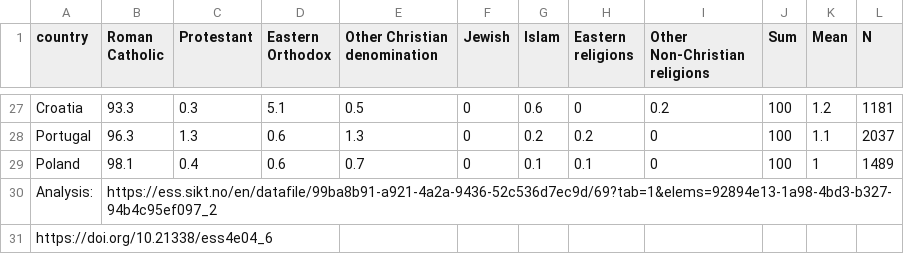
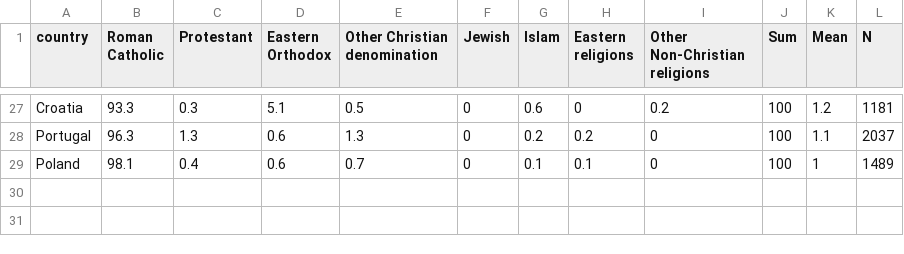
Before and after one commit to com-480-data-visualization/JSError, a CSV file: website/data/rlgdnm2008_cleaned.csv, drawn as a sheet; only a part is shown, gaps mark what is left out.

Commit message:
Update rlgdnm2008_cleaned.csv

```diff
--- a/website/data/rlgdnm2008_cleaned.csv
+++ b/website/data/rlgdnm2008_cleaned.csv
@@ -29,3 +29 @@ Portugal,96.3,1.3,0.6,1.3,0,0.2,0.2,0,100,1.1,2037
 Poland,98.1,0.4,0.6,0.7,0,0.1,0.1,0,100,1,1489
-Analysis:,https://ess.sikt.no/en/datafile/99ba8b91-a921-4a2a-9436-52c536d7ec9d/69?tab=1&elems=92894e13-1a98-4bd3-b327-94b4c95ef097_2,,,,,,,,,,
-https://doi.org/10.21338/ess4e04_6,,,,,,,,,,,
```
